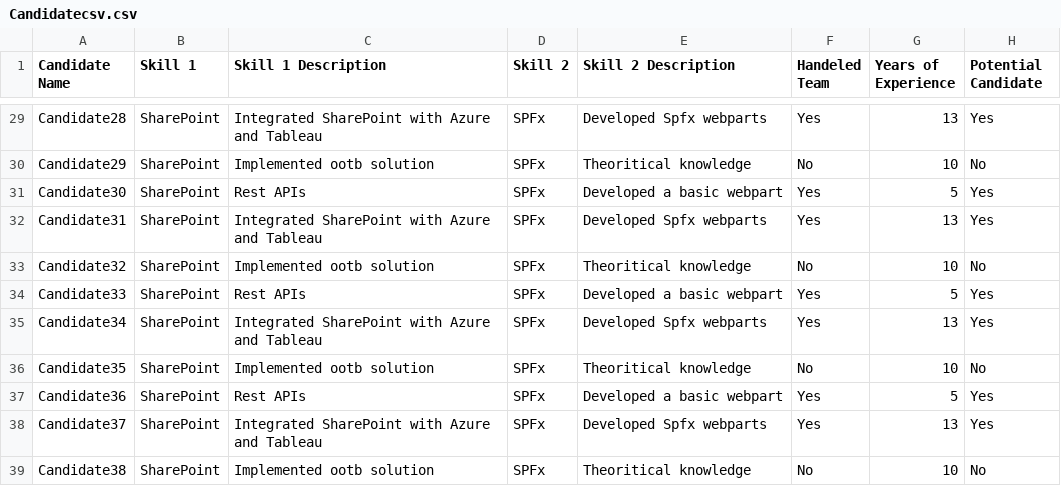
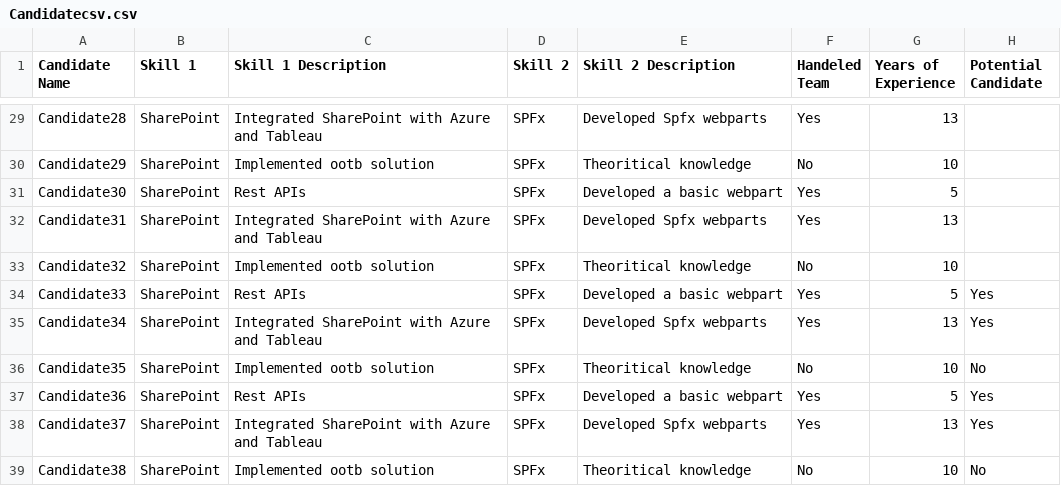
Before and after one commit to ashishrastogi18/myhello-world, a CSV file: Candidatecsv.csv, drawn as a sheet; only a part is shown, gaps mark what is left out; the diff covers the shown part only; the diff names each change by its address in the sheet, - before the commit and + after, or states it on an @@ line.

```diff
--- a/Candidatecsv.csv
+++ b/Candidatecsv.csv
-H29 (Potential Candidate): Yes
+H29 (Potential Candidate): (empty)
-H30 (Potential Candidate): No
+H30 (Potential Candidate): (empty)
-H31:H32 (Potential Candidate): Yes
+H31:H32 (Potential Candidate): (empty)
-H33 (Potential Candidate): No
+H33 (Potential Candidate): (empty)
```
Also changed, not shown: 27 edited cells elsewhere in this file.
